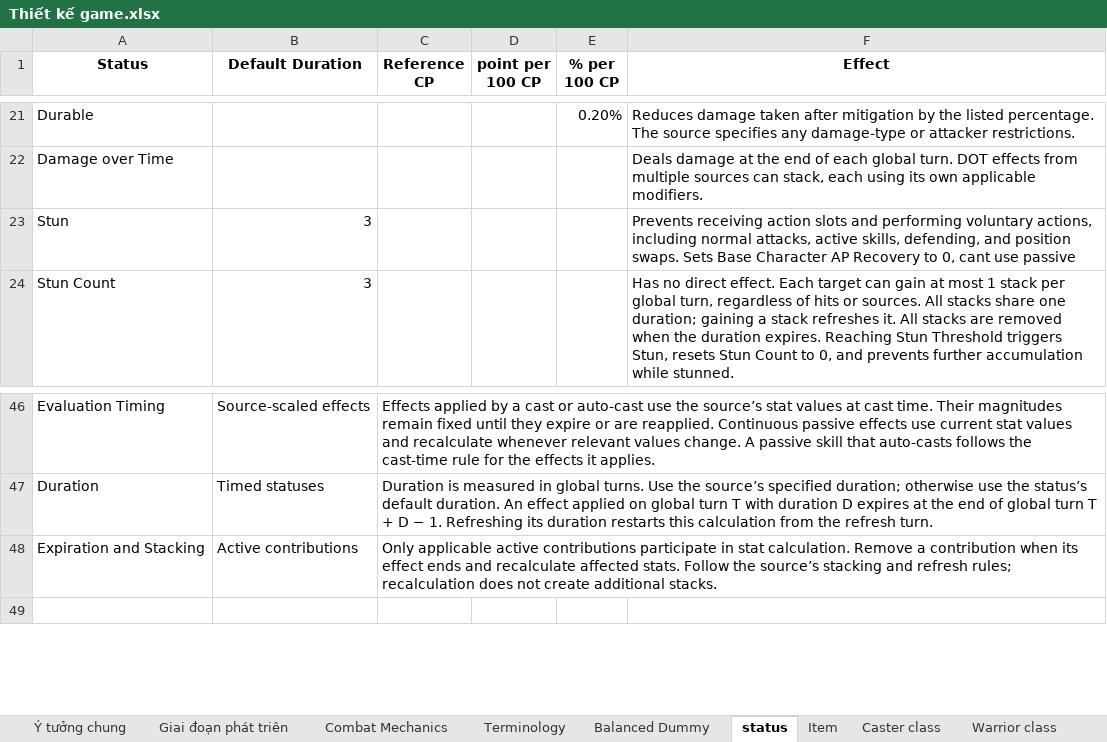
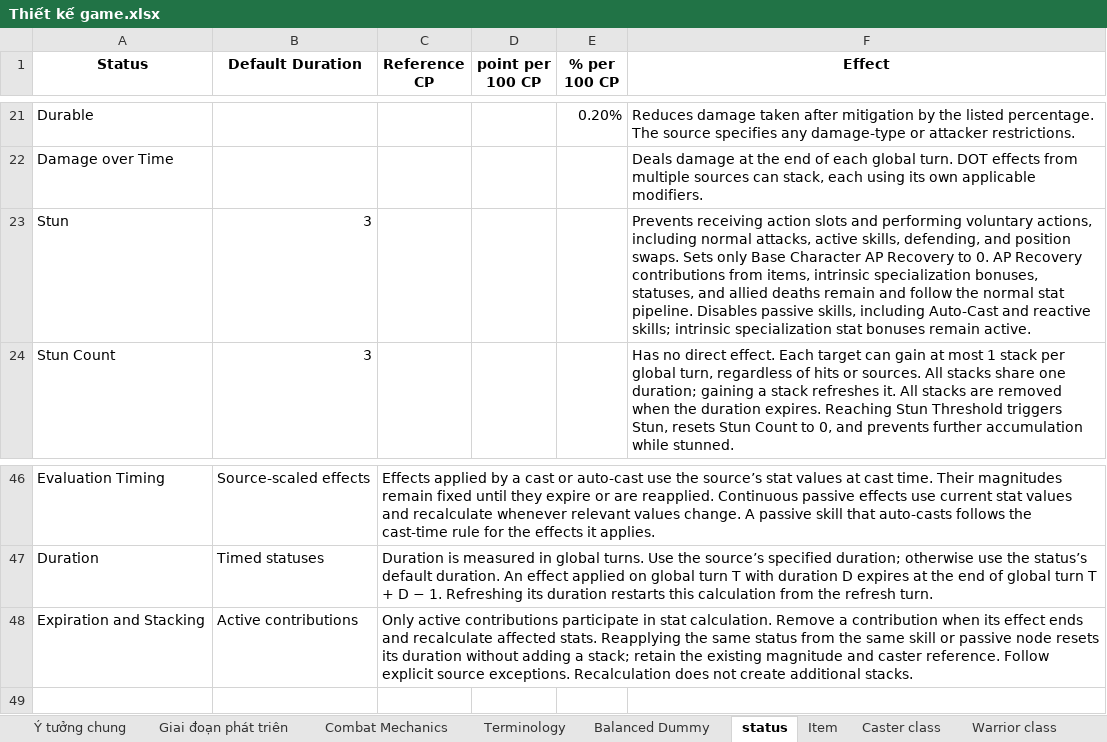
Before and after one commit to phamthach11-create/Avatar-war, an Excel workbook: data/excel/Thiết kế game.xlsx, sheet status, drawn as a sheet; only a part is shown, gaps mark what is left out; values as stored, in another font and other column widths than the file's, no borders; the diff names each change by its address in the sheet, - before the commit and + after, or states it on an @@ line.

Commit message:
fix(combat): align demo and workbook with approved status and turn rules

```diff
--- a/data/excel/Thiết kế game.xlsx (sheet status)
+++ b/data/excel/Thiết kế game.xlsx (sheet status)
-F23 (Effect): …swaps. Sets Base Character AP Recovery to 0, cant use passive
+F23 (Effect): …swaps. Sets only Base Character AP Recovery to 0. AP Recovery contributions from items, intrinsic specialization bonuses, statuses, and allied deaths remain and follow the normal stat pipeline. Disables passive skills, including Auto-Cast and reactive skills; intrinsic specialization stat bonuses remain active.
-C48 (Reference CP): Only applicable active contributions participate in stat calculation. Remove a contribution when its effect ends and recalculate affected stats. Follow the source’s stacking and refresh rules; recalculation does not…
+C48 (Reference CP): Only active contributions participate in stat calculation. Remove a contribution when its effect ends and recalculate affected stats. Reapplying the same status from the same skill or passive node resets its duration without adding a stack; retain the existing magnitude and caster reference. Follow explicit source exceptions. Recalculation does not…
```
Also changed, not shown: sheet Combat Mechanics, sheet Devastator class, 17 other files.
